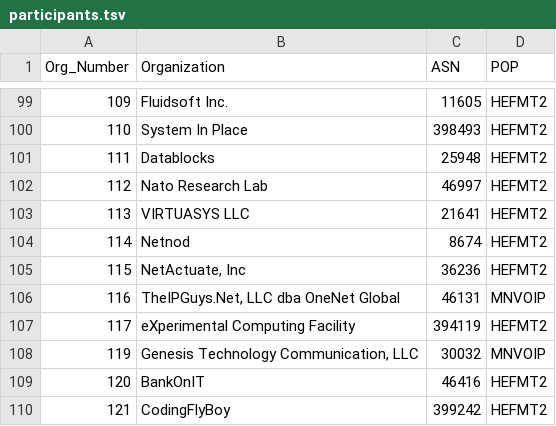
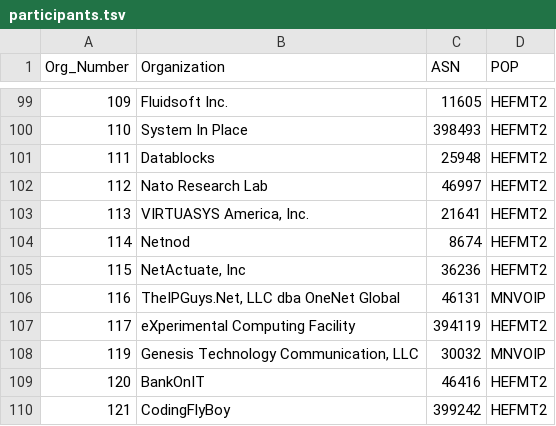
Before and after one commit to PhirePhly/fcix, a TSV file: participants.tsv, drawn as a sheet; only a part is shown, gaps mark what is left out.

Commit message:
Fix Virtuasys

```diff
--- a/participants.tsv
+++ b/participants.tsv
@@ -102,3 +102,3 @@ Org_Number	Organization	ASN	POP
 112	Nato Research Lab	46997	HEFMT2
-113	VIRTUASYS LLC	21641	HEFMT2
+113	VIRTUASYS America, Inc.	21641	HEFMT2
 114	Netnod	8674	HEFMT2
```
